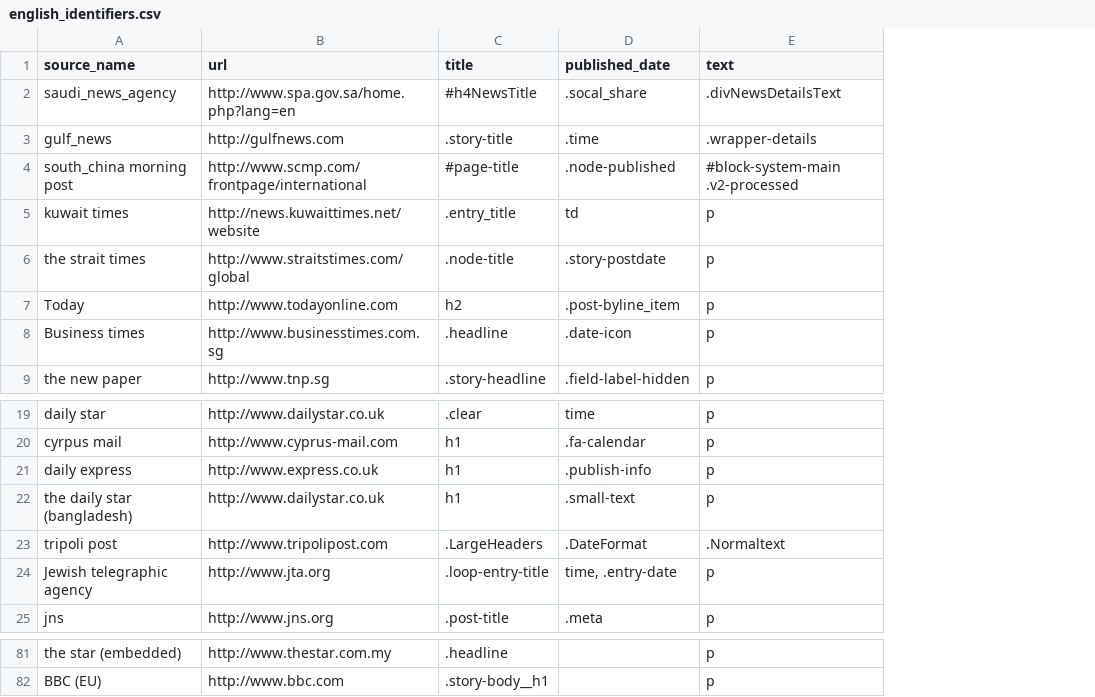
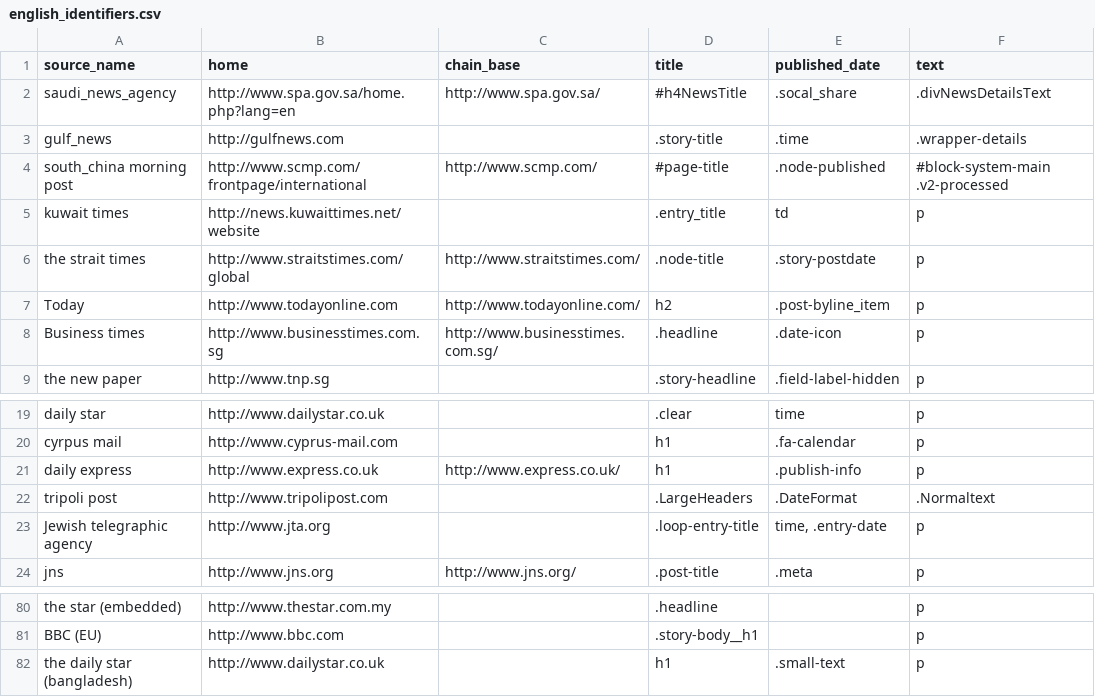
Before and after one commit to KAHerbst/godlonton_scrape, a CSV file: english_identifiers.csv, drawn as a sheet; only a part is shown, gaps mark what is left out; the diff names each change by its address in the sheet, - before the commit and + after, or states it on an @@ line.

```diff
--- a/english_identifiers.csv
+++ b/english_identifiers.csv
+column C (chain_base), rows 2-8: http://www.spa.gov.sa/ |  | http://www.scmp.com/ |  | http://www.straitstimes.com/ | http://www.todayonline.com/ | http://www.businesstimes.com.sg/; rows 21-24: http://www.express.co.uk/ |  |  | http://www.jns.org/
-B1: url
+B1: home
@@ row 22 moved to row 82: the daily star (bangladesh) @@
```
Also changed, not shown: 6 other files.
